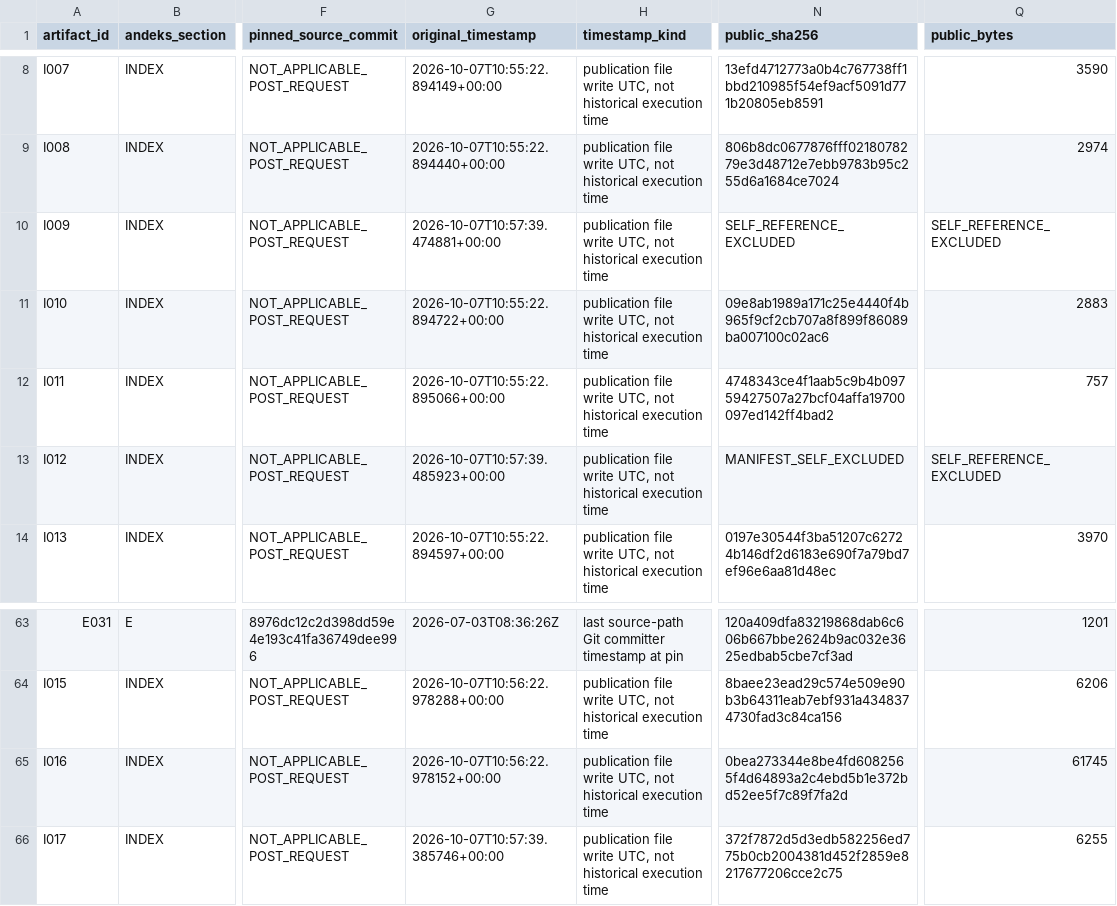
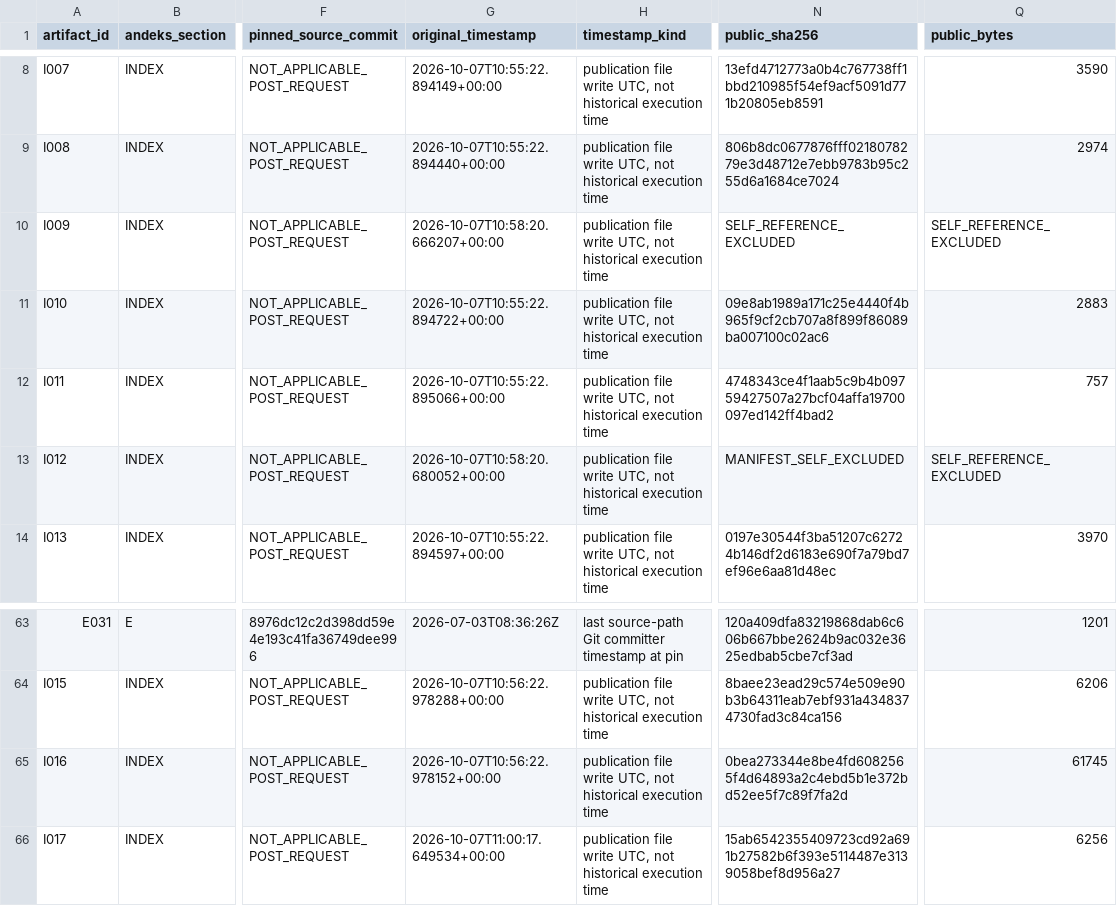
Before and after one commit to effacermonexistence/andeks-omaragi-rcc-c01-evidence, a CSV file: ARTIFACT_REGISTER.csv, drawn as a sheet; only a part is shown, gaps mark what is left out; the diff names each change by its address in the sheet, - before the commit and + after, or states it on an @@ line.

Commit message:
Keep original workspace prefix out of public package validator

```diff
--- a/ARTIFACT_REGISTER.csv
+++ b/ARTIFACT_REGISTER.csv
-G10 (original_timestamp): 2026-10-07T10:57:39.474881+00:00
+G10 (original_timestamp): 2026-10-07T10:58:20.666207+00:00
-G13 (original_timestamp): 2026-10-07T10:57:39.485923+00:00
+G13 (original_timestamp): 2026-10-07T10:58:20.680052+00:00
-G66 (original_timestamp): 2026-10-07T10:57:39.385746+00:00
+G66 (original_timestamp): 2026-10-07T11:00:17.649534+00:00
-N66 (public_sha256): 372f7872d5d3edb582256ed775b0cb2004381d452f2859e8217677206cce2c75
+N66 (public_sha256): 15ab6542355409723cd92a691b27582b6f393e5114487e3139058bef8d956a27
-Q66 (public_bytes): 6255
+Q66 (public_bytes): 6256
```
Also changed, not shown: 2 other files.
